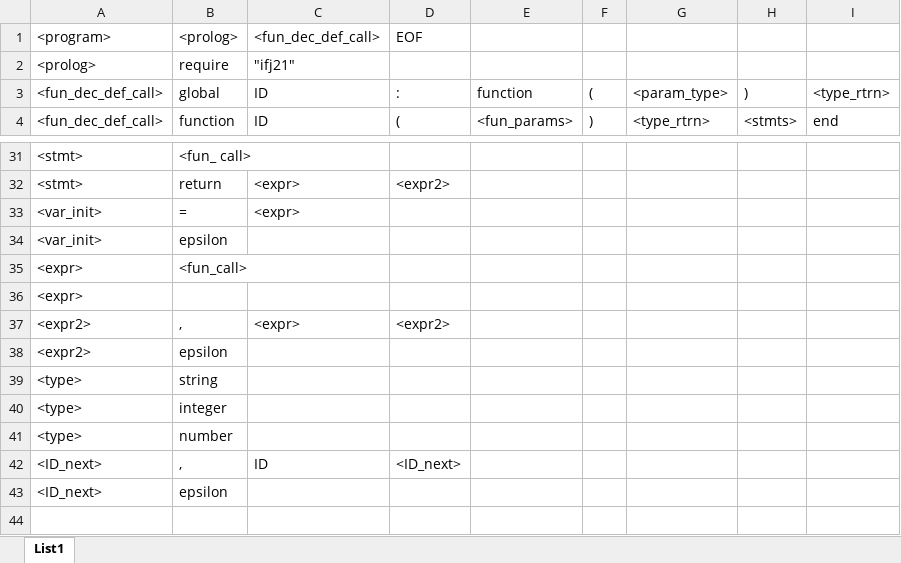
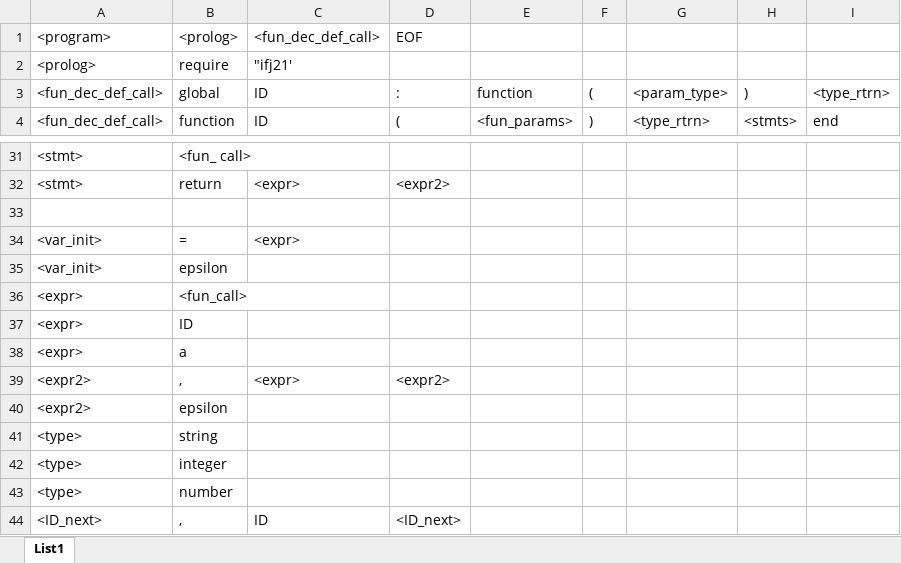
Before and after one commit to icycoba/IFJ21, an Excel workbook: ifj21_grammar.xlsx, sheet List1, drawn as a sheet; only a part is shown, gaps mark what is left out; the shorter side is filled out with more unchanged rows; values as stored, in another font and other column widths than the file's, no borders; addresses are those after the commit; the diff names each change by its address in the sheet, - before the commit and + after, or states it on an @@ line.

Commit message:
ID_assign_or_function

```diff
--- a/ifj21_grammar.xlsx (sheet List1)
+++ b/ifj21_grammar.xlsx (sheet List1)
-C2 (<fun_dec_def_call>): "ifj21"
+C2 (<fun_dec_def_call>): "ifj21'
+row 33: (empty)
-B37 (<prolog>): (empty)
+B37 (<prolog>): ID
+row 38: <expr> | a
```
